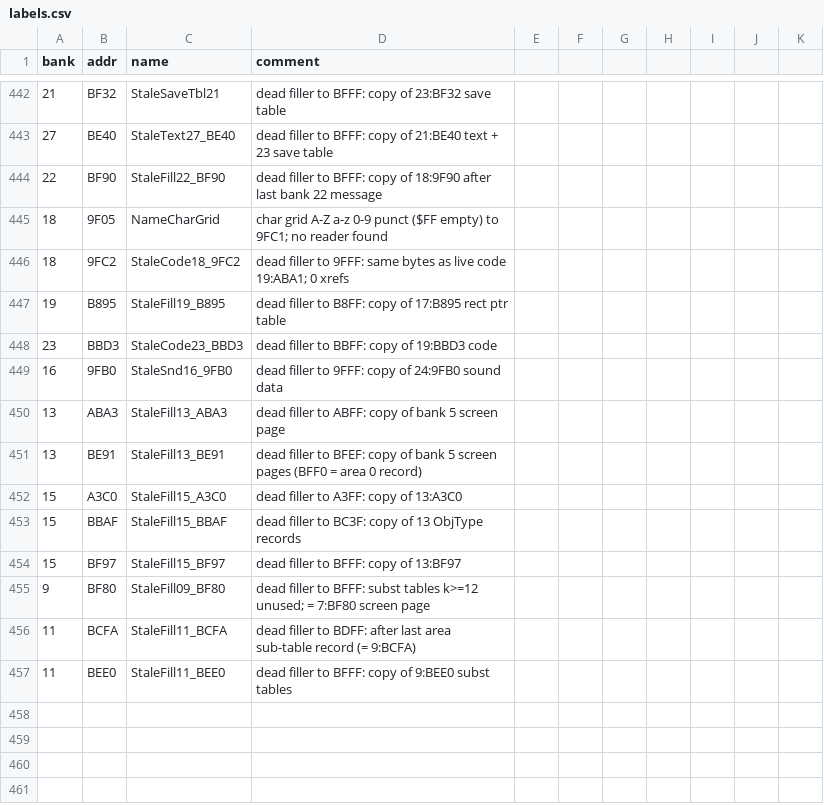
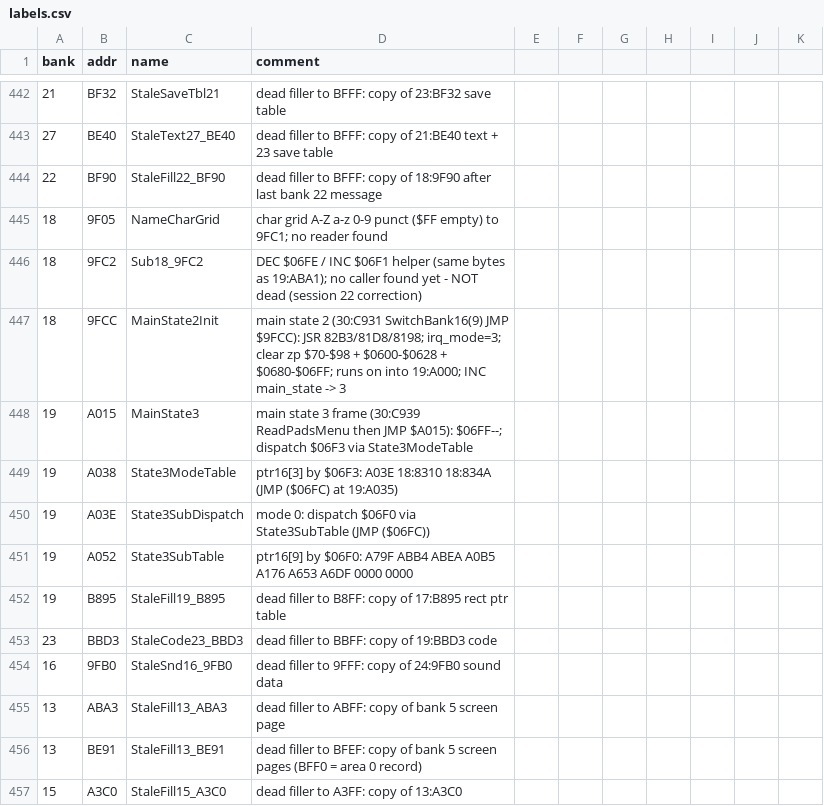
Before and after one commit to sleepy9090/CRYSTAL-AI-LIS, a CSV file: labels.csv, drawn as a sheet; only a part is shown, gaps mark what is left out; the shorter side is filled out with more unchanged rows.

Commit message:
RE session 22: Ph3: full-ROM disassembly — done session 22:

```diff
--- a/labels.csv
+++ b/labels.csv
@@ -445,3 +445,8 @@ bank,addr,name,comment
 18,9F05,NameCharGrid,char grid A-Z a-z 0-9 punct ($FF empty) to 9FC1; no reader found
-18,9FC2,StaleCode18_9FC2,dead filler to 9FFF: same bytes as live code 19:ABA1; 0 xrefs
+18,9FC2,Sub18_9FC2,DEC $06FE / INC $06F1 helper (same bytes as 19:ABA1); no caller found yet - NOT dead (session 22 correction)
+18,9FCC,MainState2Init,main state 2 (30:C931 SwitchBank16(9) JMP $9FCC): JSR 82B3/81D8/8198; irq_mode=3; clear zp $70-$98 + $0600-$0628 + $0680-$06FF; runs on into 19:A000; INC main_state -> 3
+19,A015,MainState3,main state 3 frame (30:C939 ReadPadsMenu then JMP $A015): $06FF--; dispatch $06F3 via State3ModeTable
+19,A038,State3ModeTable,ptr16[3] by $06F3: A03E 18:8310 18:834A (JMP ($06FC) at 19:A035)
+19,A03E,State3SubDispatch,mode 0: dispatch $06F0 via State3SubTable (JMP ($06FC))
+19,A052,State3SubTable,ptr16[9] by $06F0: A79F ABB4 ABEA A0B5 A176 A653 A6DF 0000 0000
 19,B895,StaleFill19_B895,dead filler to B8FF: copy of 17:B895 rect ptr table
```
Also changed, not shown: 3 other files.
